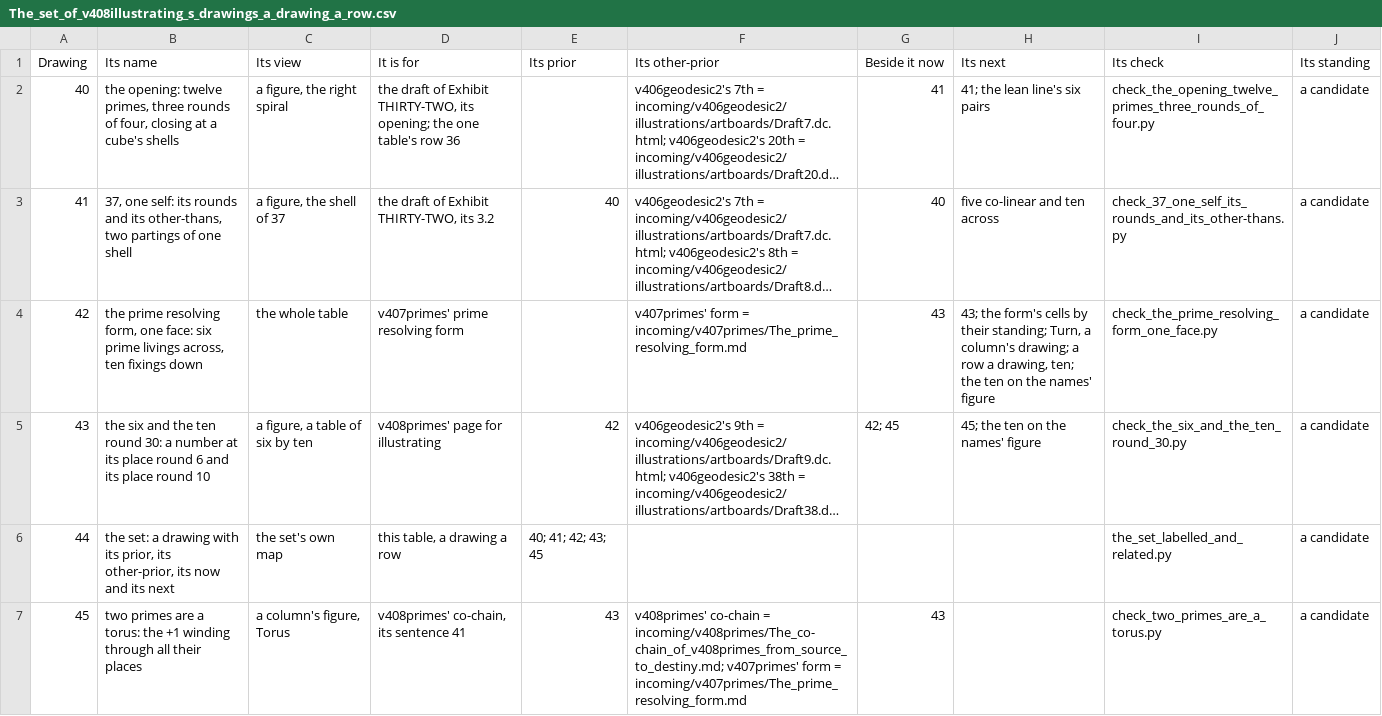
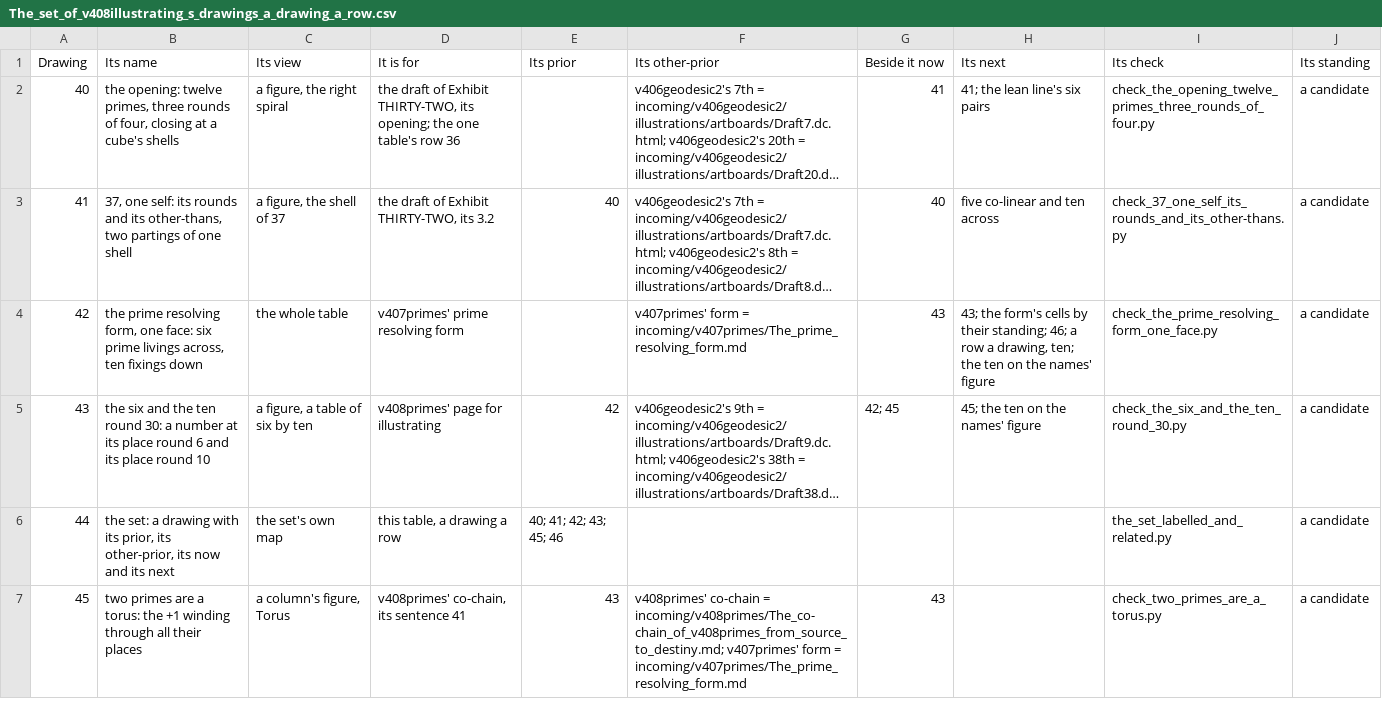
Before and after one commit to chris-j-handel/corus, a CSV file: incoming/v408illustrating/The_set_of_v408illustrating_s_drawings_a_drawing_a_row.csv, drawn as a sheet; only a part is shown; long unchanged cells end in …; the diff covers the shown part only; the diff names each change by its address in the sheet, - before the commit and + after, or states it on an @@ line.

```diff
--- a/incoming/v408illustrating/The_set_of_v408illustrating_s_drawings_a_drawing_a_row.csv
+++ b/incoming/v408illustrating/The_set_of_v408illustrating_s_drawings_a_drawing_a_row.csv
-H4 (Its next): …their standing; Turn, a column's drawing; a row…
+H4 (Its next): …their standing; 46; a row…
-E6 (Its prior): 40; 41; 42; 43; 45
+E6 (Its prior): 40; 41; 42; 43; 45; 46
```
Also changed, not shown: 1 added row and 1 removed row elsewhere in this file, 9 other files.
